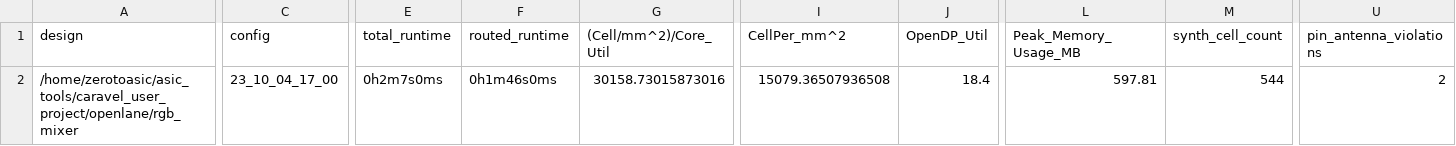
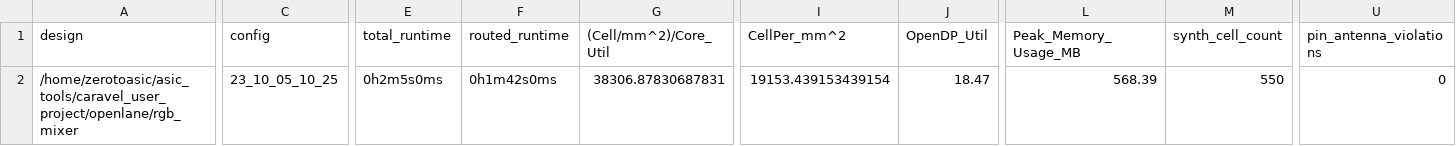
Before and after one commit to mattvenn/caravel_user_project_mpw9e, a CSV file: signoff/rgb_mixer/metrics.csv, drawn as a sheet; only a part is shown, gaps mark what is left out; the diff covers the shown part only; the diff names each change by its address in the sheet, - before the commit and + after, or states it on an @@ line.

Commit message:
changes to resolve hold violations

```diff
--- a/signoff/rgb_mixer/metrics.csv
+++ b/signoff/rgb_mixer/metrics.csv
-C2 (config): 23_10_04_17_00
+C2 (config): 23_10_05_10_25
-E2 (total_runtime): 0h2m7s0ms
+E2 (total_runtime): 0h2m5s0ms
-F2 (routed_runtime): 0h1m46s0ms
+F2 (routed_runtime): 0h1m42s0ms
-G2 ((Cell/mm^2)/Core_Util): 30158.73015873016
+G2 ((Cell/mm^2)/Core_Util): 38306.87830687831
-I2 (CellPer_mm^2): 15079.36507936508
+I2 (CellPer_mm^2): 19153.439153439154
-J2 (OpenDP_Util): 18.4
+J2 (OpenDP_Util): 18.47
-L2 (Peak_Memory_Usage_MB): 597.81
+L2 (Peak_Memory_Usage_MB): 568.39
-M2 (synth_cell_count): 544
+M2 (synth_cell_count): 550
-U2 (pin_antenna_violations): 2
+U2 (pin_antenna_violations): 0
```
Also changed, not shown: 23 edited cells elsewhere in this file, 34 other files.
